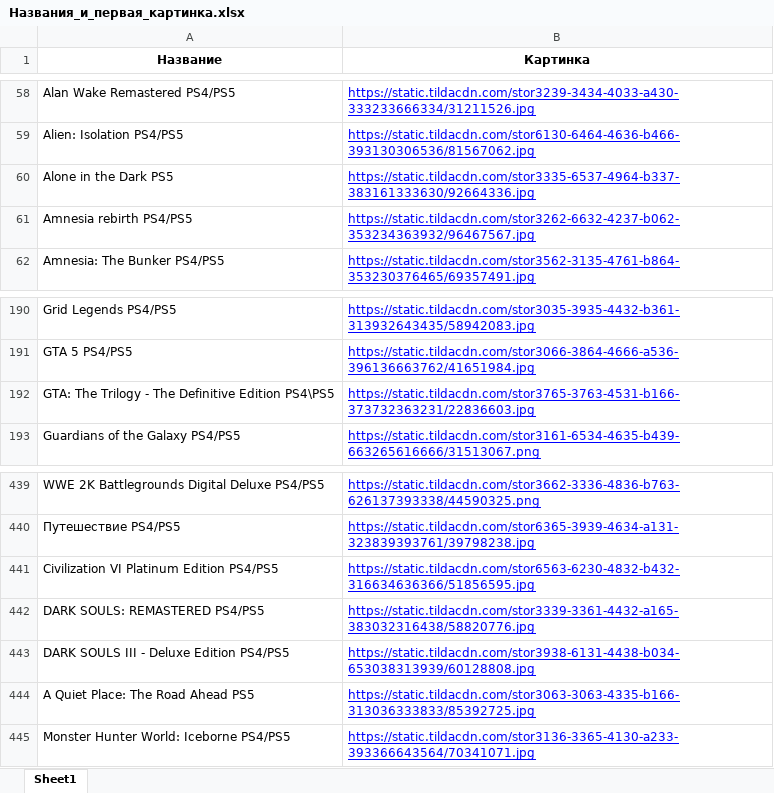
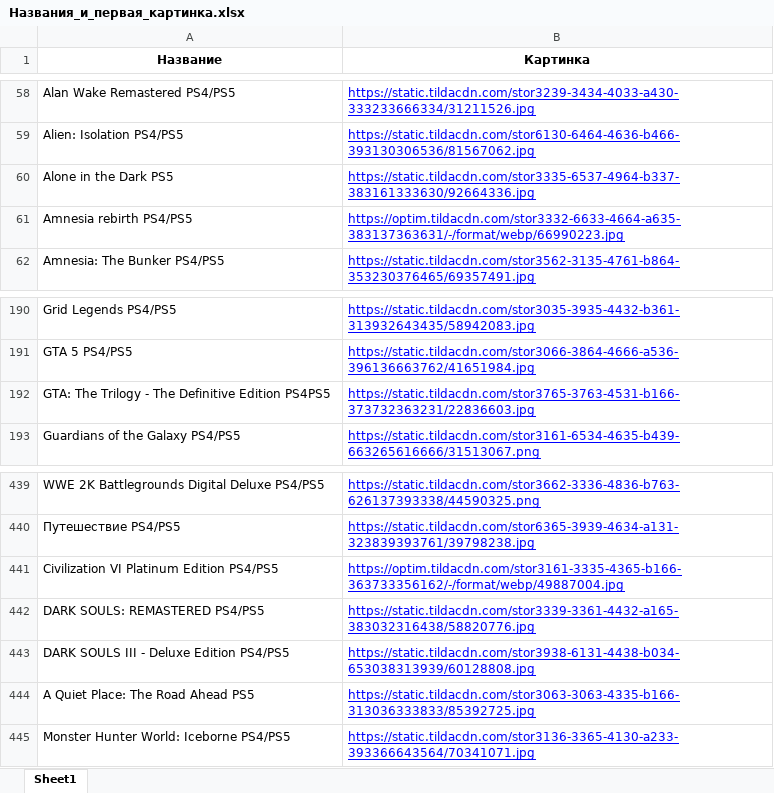
Before and after one commit to chekoli911/training-timer, an Excel workbook: Названия_и_первая_картинка.xlsx, sheet Sheet1, drawn as a sheet; only a part is shown, gaps mark what is left out; values as stored, in another font and other column widths than the file's, no borders; the diff names each change by its address in the sheet, - before the commit and + after, or states it on an @@ line.

Commit message:
Add files via upload

```diff
--- a/Названия_и_первая_картинка.xlsx (sheet Sheet1)
+++ b/Названия_и_первая_картинка.xlsx (sheet Sheet1)
-B61 (Картинка): https://static.tildacdn.com/stor3262-6632-4237-b062-353234363932/96467567.jpg
+B61 (Картинка): https://optim.tildacdn.com/stor3332-6633-4664-a635-383137363631/-/format/webp/66990223.jpg
-A192 (Название): …Definitive Edition PS4\PS5
+A192 (Название): …Definitive Edition PS4PS5
-B441 (Картинка): https://static.tildacdn.com/stor6563-6230-4832-b432-316634636366/51856595.jpg
+B441 (Картинка): https://optim.tildacdn.com/stor3161-3335-4365-b166-363733356162/-/format/webp/49887004.jpg
```
